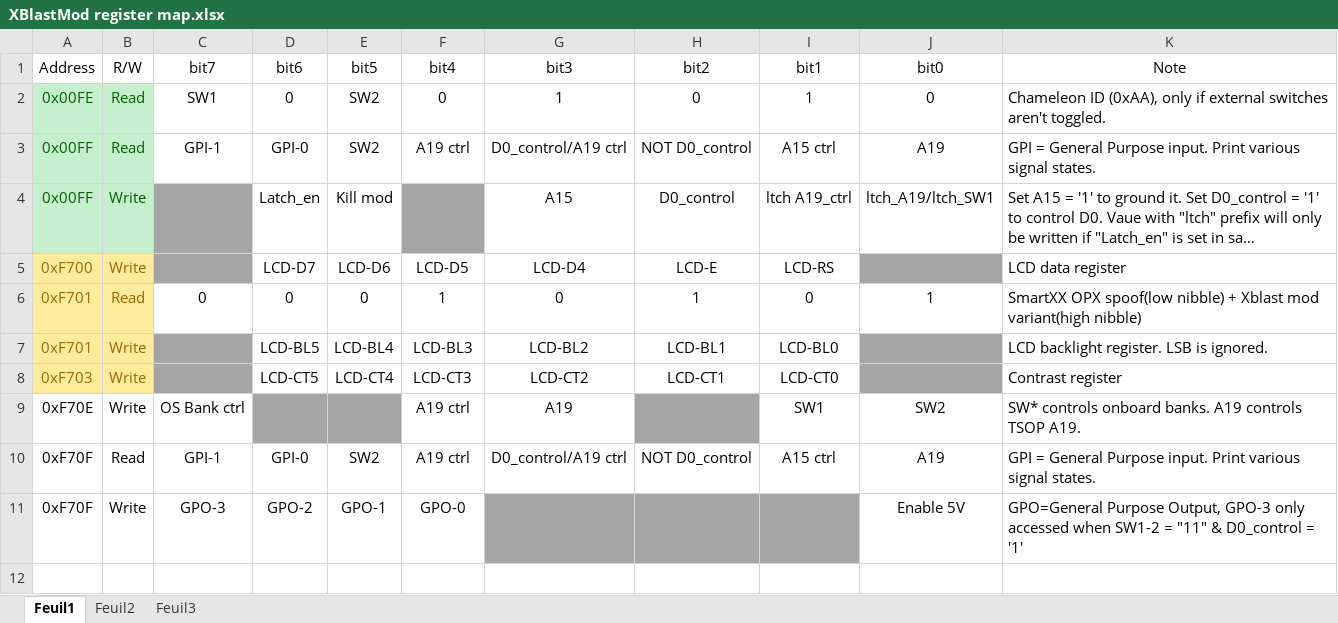
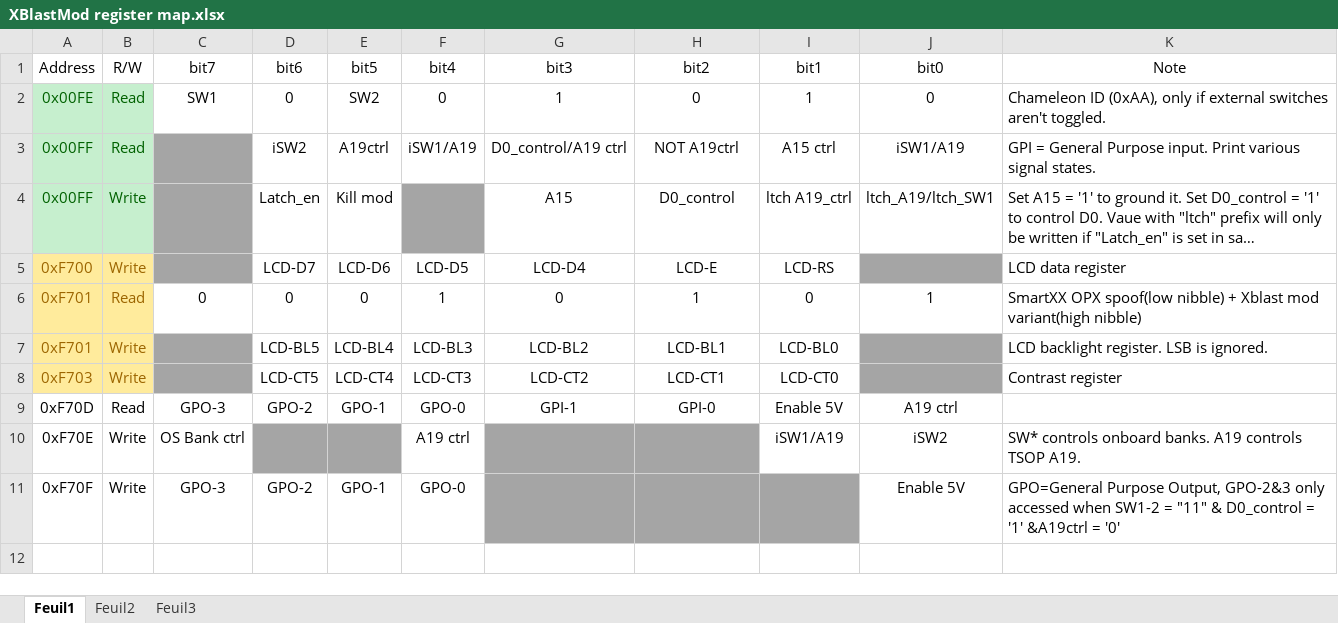
Before and after one commit to einsteinx2/lpcmod_os, an Excel workbook: XBlastMod register map.xlsx, sheet Feuil1, drawn as a sheet; only a part is shown; long unchanged cells end in …; values as stored, in another font and other column widths than the file's, no borders; removed rows and columns are numbered as before the commit, all else as after; the diff names each change by its address in the sheet, - before the commit and + after, or states it on an @@ line.

Commit message:
-Cleanup in LP register defines. -Started working on new LPC register commands. -Updated LPC register map spreadsheet.

```diff
--- a/XBlastMod register map.xlsx (sheet Feuil1)
+++ b/XBlastMod register map.xlsx (sheet Feuil1)
-C3 (bit7): GPI-1
+C3 (bit7): (empty)
-C3 fill: none
+C3 fill: #A5A5A5
-D3 (bit6): GPI-0
+D3 (bit6): iSW2
-E3 (bit5): SW2
+E3 (bit5): A19ctrl
-F3 (bit4): A19 ctrl
+F3 (bit4): iSW1/A19
-H3 (bit2): NOT D0_control
+H3 (bit2): NOT A19ctrl
-J3 (bit0): A19
+J3 (bit0): iSW1/A19
+row 9: 0xF70D | Read | GPO-3 | GPO-2 | GPO-1 | GPO-0 | GPI-1 | GPI-0 | Enable 5V | A19 ctrl
-G10 (bit3): A19
+G10 (bit3): (empty)
-G10 fill: none
+G10 fill: #A5A5A5
-I10 (bit1): SW1
+I10 (bit1): iSW1/A19
-J10 (bit0): SW2
+J10 (bit0): iSW2
-row 10: 0xF70F | Read | GPI-1 | GPI-0 | SW2 | A19 ctrl | D0_control/A19 ctrl | NOT D0_control | A15 ctrl | A19 | GPI = General Purpose input. Print various signal states.
-K11 (Note): …Purpose Output, GPO-3 only accessed when SW1-2 = "11" & D0_control = '1'
+K11 (Note): …Purpose Output, GPO-2&3 only accessed when SW1-2 = "11" & D0_control = '1' &A19ctrl = '0'
```
Also changed, not shown: 5 other files.
